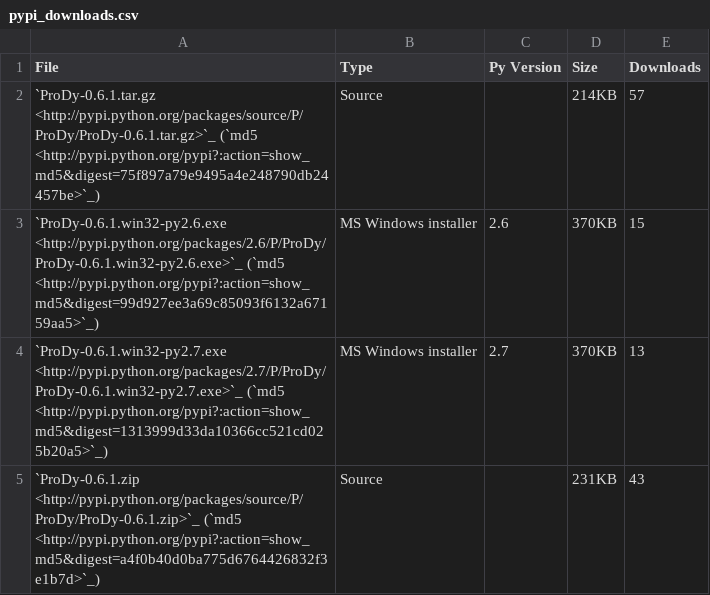
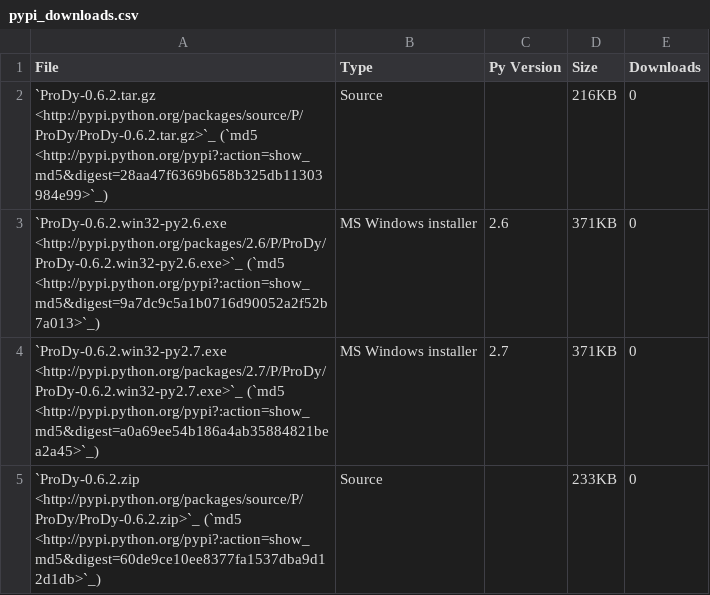
Before and after one commit to prody/ProDy, a CSV file: doc/_static/pypi_downloads.csv, drawn as a sheet.

```diff
--- a/doc/_static/pypi_downloads.csv
+++ b/doc/_static/pypi_downloads.csv
@@ -1,5 +1,5 @@
 File;Type;Py Version;Size;Downloads
-`ProDy-0.6.1.tar.gz <http://pypi.python.org/packages/source/P/ProDy/ProDy-0.6.1.tar.gz>`_ (`md5 <http://pypi.python.org/pypi?:action=show_md5&digest=75f897a79e9495a4e248790db24457be>`_);Source;;214KB;57
-`ProDy-0.6.1.win32-py2.6.exe <http://pypi.python.org/packages/2.6/P/ProDy/ProDy-0.6.1.win32-py2.6.exe>`_ (`md5 <http://pypi.python.org/pypi?:action=show_md5&digest=99d927ee3a69c85093f6132a67159aa5>`_);MS Windows installer;2.6;370KB;15
-`ProDy-0.6.1.win32-py2.7.exe <http://pypi.python.org/packages/2.7/P/ProDy/ProDy-0.6.1.win32-py2.7.exe>`_ (`md5 <http://pypi.python.org/pypi?:action=show_md5&digest=1313999d33da10366cc521cd025b20a5>`_);MS Windows installer;2.7;370KB;13
-`ProDy-0.6.1.zip <http://pypi.python.org/packages/source/P/ProDy/ProDy-0.6.1.zip>`_ (`md5 <http://pypi.python.org/pypi?:action=show_md5&digest=a4f0b40d0ba775d6764426832f3e1b7d>`_);Source;;231KB;43
+`ProDy-0.6.2.tar.gz <http://pypi.python.org/packages/source/P/ProDy/ProDy-0.6.2.tar.gz>`_ (`md5 <http://pypi.python.org/pypi?:action=show_md5&digest=28aa47f6369b658b325db11303984e99>`_);Source;;216KB;0
+`ProDy-0.6.2.win32-py2.6.exe <http://pypi.python.org/packages/2.6/P/ProDy/ProDy-0.6.2.win32-py2.6.exe>`_ (`md5 <http://pypi.python.org/pypi?:action=show_md5&digest=9a7dc9c5a1b0716d90052a2f52b7a013>`_);MS Windows installer;2.6;371KB;0
+`ProDy-0.6.2.win32-py2.7.exe <http://pypi.python.org/packages/2.7/P/ProDy/ProDy-0.6.2.win32-py2.7.exe>`_ (`md5 <http://pypi.python.org/pypi?:action=show_md5&digest=a0a69ee54b186a4ab35884821bea2a45>`_);MS Windows installer;2.7;371KB;0
+`ProDy-0.6.2.zip <http://pypi.python.org/packages/source/P/ProDy/ProDy-0.6.2.zip>`_ (`md5 <http://pypi.python.org/pypi?:action=show_md5&digest=60de9ce10ee8377fa1537dba9d12d1db>`_);Source;;233KB;0
```
Also changed, not shown: doc/_static/pypi_statistics.csv, 5 other files.
